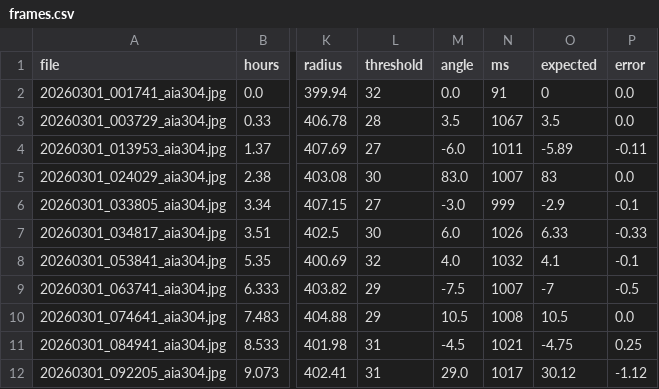
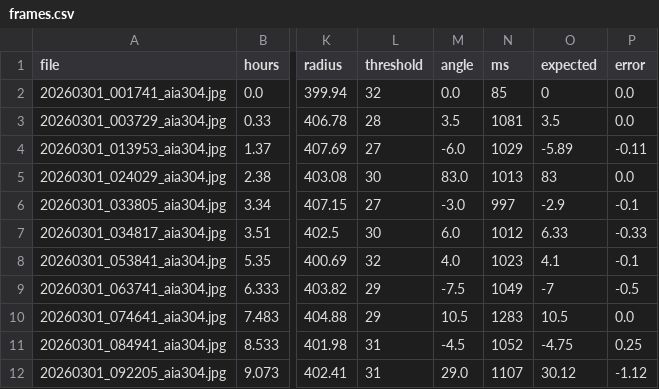
Before and after one commit to caffreyfizz/sun-align, a CSV file: metrics/frames.csv, drawn as a sheet; only a part is shown, gaps mark what is left out; the diff names each change by its address in the sheet, - before the commit and + after, or states it on an @@ line.

```diff
--- a/metrics/frames.csv
+++ b/metrics/frames.csv
-N2 (ms): 91
+N2 (ms): 85
-N3 (ms): 1067
+N3 (ms): 1081
-N4 (ms): 1011
+N4 (ms): 1029
-N5 (ms): 1007
+N5 (ms): 1013
-N6 (ms): 999
+N6 (ms): 997
-N7 (ms): 1026
+N7 (ms): 1012
-N8 (ms): 1032
+N8 (ms): 1023
-N9 (ms): 1007
+N9 (ms): 1049
-N10 (ms): 1008
+N10 (ms): 1283
-N11 (ms): 1021
+N11 (ms): 1052
-N12 (ms): 1017
+N12 (ms): 1107
```
Also changed, not shown: metrics/summary.csv, 16 other files.
